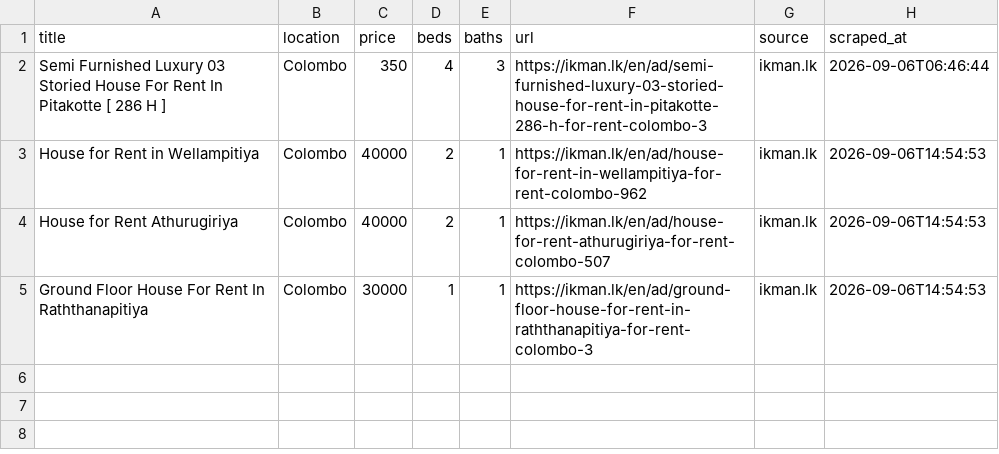
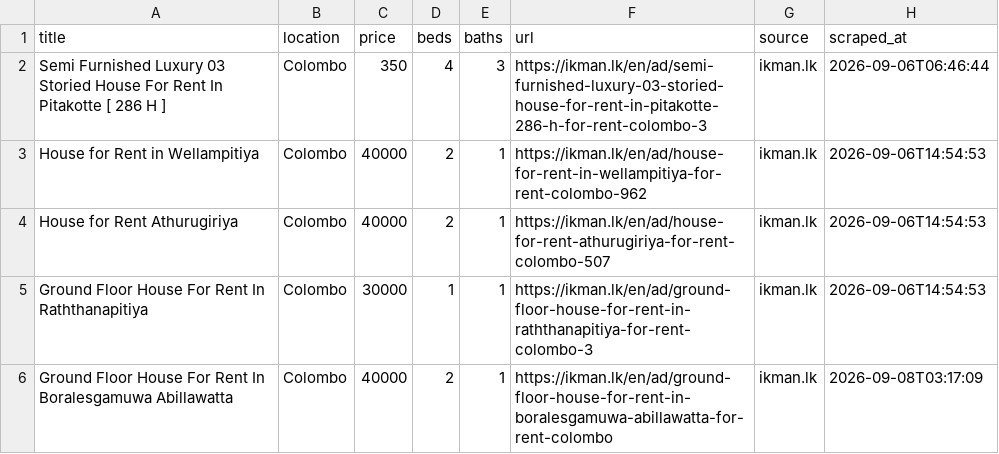
Before and after one commit to udarakahata-commits/rental-scraper, a CSV file: matches.csv, drawn as a sheet.

```diff
--- a/matches.csv
+++ b/matches.csv
@@ -5 +5,2 @@ House for Rent Athurugiriya,Colombo,40000,2,1,https://ikman.lk/en/ad/house-for-r
 Ground Floor House For Rent In Raththanapitiya,Colombo,30000,1,1,https://ikman.lk/en/ad/ground-floor-house-for-rent-in-raththanapitiya-for-rent-colombo-3,ikman.lk,2026-09-06T14:54:53
+Ground Floor House For Rent In Boralesgamuwa Abillawatta,Colombo,40000,2,1,https://ikman.lk/en/ad/ground-floor-house-for-rent-in-boralesgamuwa-abillawatta-for-rent-colombo,ikman.lk,2026-09-08T03:17:09
```
Also changed, not shown: 1 other file.
